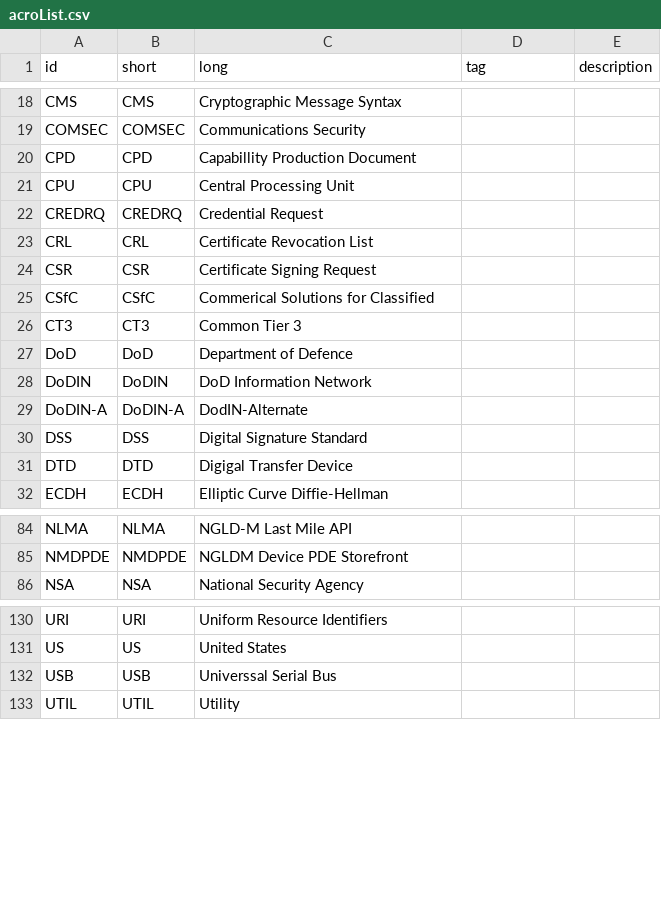
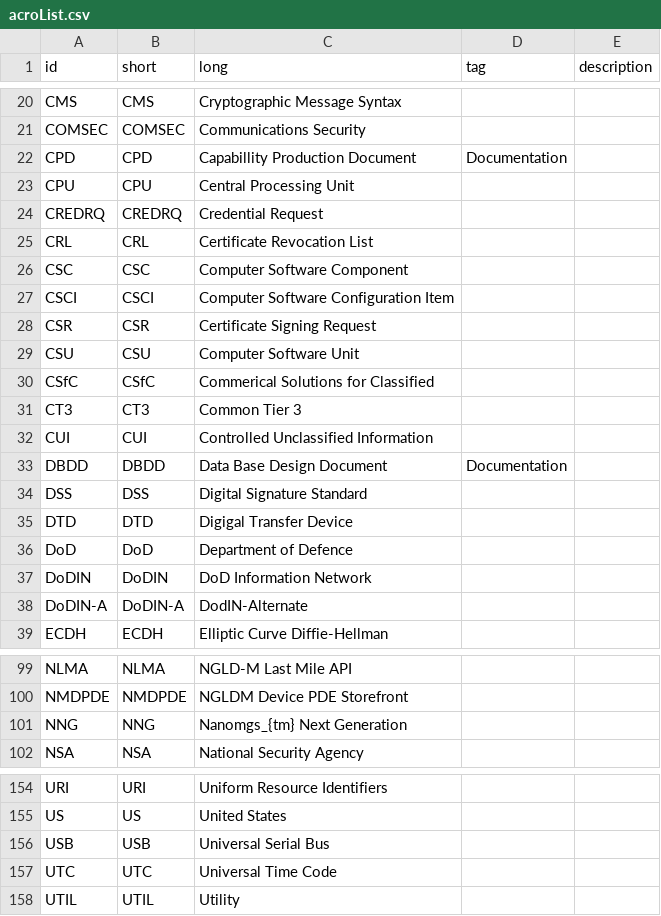
Before and after one commit to Teffluvium/ngldm_acronyms, a CSV file: Includes/acroList.csv, drawn as a sheet; only a part is shown, gaps mark what is left out; the diff covers the shown part only.

```diff
--- a/Includes/acroList.csv
+++ b/Includes/acroList.csv
@@ -19,3 +21,3 @@ CMS,CMS,Cryptographic Message Syntax,,
 COMSEC,COMSEC,Communications Security,,
-CPD,CPD,Capabillity Production Document,,
+CPD,CPD,Capabillity Production Document,Documentation,
 CPU,CPU,Central Processing Unit,,
@@ -23,5 +25,12 @@ CREDRQ,CREDRQ,Credential Request,,
 CRL,CRL,Certificate Revocation List,,
+CSC,CSC,Computer Software Component,,
+CSCI,CSCI,Computer Software Configuration Item,,
 CSR,CSR,Certificate Signing Request,,
+CSU,CSU,Computer Software Unit,,
 CSfC,CSfC,Commerical Solutions for Classified,,
 CT3,CT3,Common Tier 3,,
+CUI,CUI,Controlled Unclassified Information,,
+DBDD,DBDD,Data Base Design Document,Documentation,
+DSS,DSS,Digital Signature Standard,,
+DTD,DTD,Digigal Transfer Device,,
 DoD,DoD,Department of Defence,,
@@ -29,4 +38,2 @@ DoDIN,DoDIN,DoD Information Network,,
 DoDIN-A,DoDIN-A, DodIN-Alternate,,
-DSS,DSS,Digital Signature Standard,,
-DTD,DTD,Digigal Transfer Device,,
 ECDH,ECDH,Elliptic Curve Diffie-Hellman,,
@@ -85,2 +100,3 @@ NLMA,NLMA,NGLD-M Last Mile API,,
 NMDPDE,NMDPDE,NGLDM Device PDE Storefront,,
+NNG,NNG,Nanomgs_{tm} Next Generation,,
 NSA,NSA,National Security Agency,,
@@ -131,3 +155,4 @@ URI,URI,Uniform Resource Identifiers,,
 US,US,United States,,
-USB,USB,Universsal Serial Bus,,
+USB,USB,Universal Serial Bus,,
+UTC,UTC,Universal Time Code,,
 UTIL,UTIL,Utility,,
```
Also changed, not shown: 19 added rows, 1 removed row, 5 moved rows and 5 edited cells elsewhere in this file, 3 other files.
